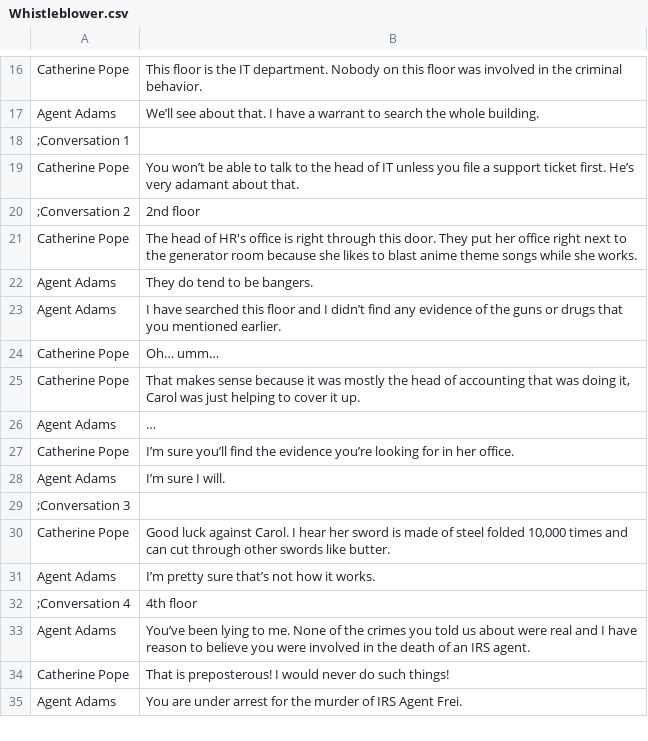
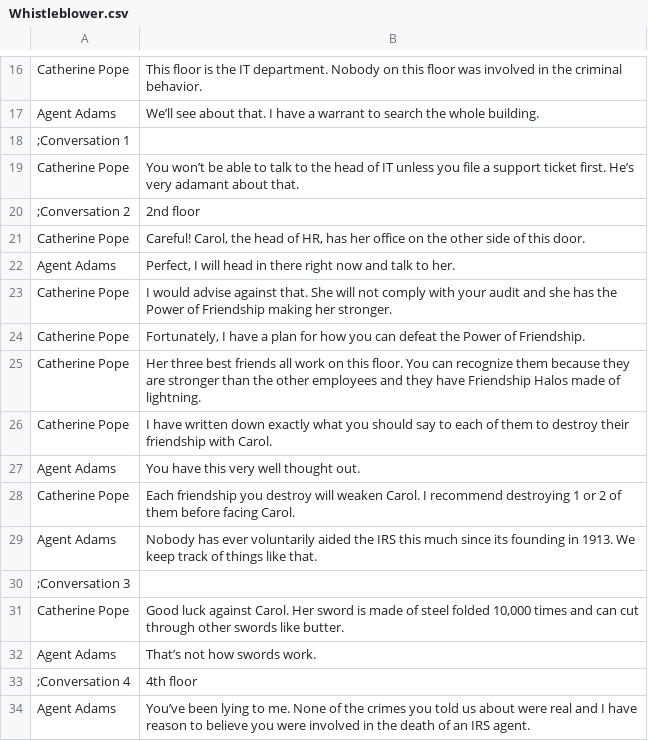
Before and after one commit to WickerPrison/Arcanacide, a CSV file: Assets/Resources/CSV/Whistleblower.csv, drawn as a sheet; only a part is shown, gaps mark what is left out; the shorter side is filled out with more unchanged rows.

Commit message:
updated whistleblower dialogue

```diff
--- a/Assets/Resources/CSV/Whistleblower.csv
+++ b/Assets/Resources/CSV/Whistleblower.csv
@@ -20,13 +20,14 @@ Catherine Pope|You won’t be able to talk to the head of IT unless you file a s
 ;Conversation 2|2nd floor
-Catherine Pope|The head of HR's office is right through this door. They put her office right next to the generator room because she likes to blast anime theme songs while she works.
-Agent Adams|They do tend to be bangers.
-Agent Adams|I have searched this floor and I didn’t find any evidence of the guns or drugs that you mentioned earlier.
-Catherine Pope|Oh… umm…
-Catherine Pope|That makes sense because it was mostly the head of accounting that was doing it, Carol was just helping to cover it up.
-Agent Adams|…
-Catherine Pope|I’m sure you’ll find the evidence you’re looking for in her office.
-Agent Adams|I’m sure I will.
+Catherine Pope|Careful! Carol, the head of HR, has her office on the other side of this door.
+Agent Adams|Perfect, I will head in there right now and talk to her.
+Catherine Pope|I would advise against that. She will not comply with your audit and she has the Power of Friendship making her stronger.
+Catherine Pope|Fortunately, I have a plan for how you can defeat the Power of Friendship.
+Catherine Pope|Her three best friends all work on this floor. You can recognize them because they are stronger than the other employees and they have Friendship Halos made of lightning.
+Catherine Pope|I have written down exactly what you should say to each of them to destroy their friendship with Carol.
+Agent Adams|You have this very well thought out.
+Catherine Pope|Each friendship you destroy will weaken Carol. I recommend destroying 1 or 2 of them before facing Carol.
+Agent Adams|Nobody has ever voluntarily aided the IRS this much since its founding in 1913. We keep track of things like that.
 ;Conversation 3|
-Catherine Pope|Good luck against Carol. I hear her sword is made of steel folded 10,000 times and can cut through other swords like butter.
-Agent Adams|I’m pretty sure that’s not how it works.
+Catherine Pope|Good luck against Carol. Her sword is made of steel folded 10,000 times and can cut through other swords like butter.
+Agent Adams|That’s not how swords work.
 ;Conversation 4|4th floor
```
Also changed, not shown: 4 other files.
